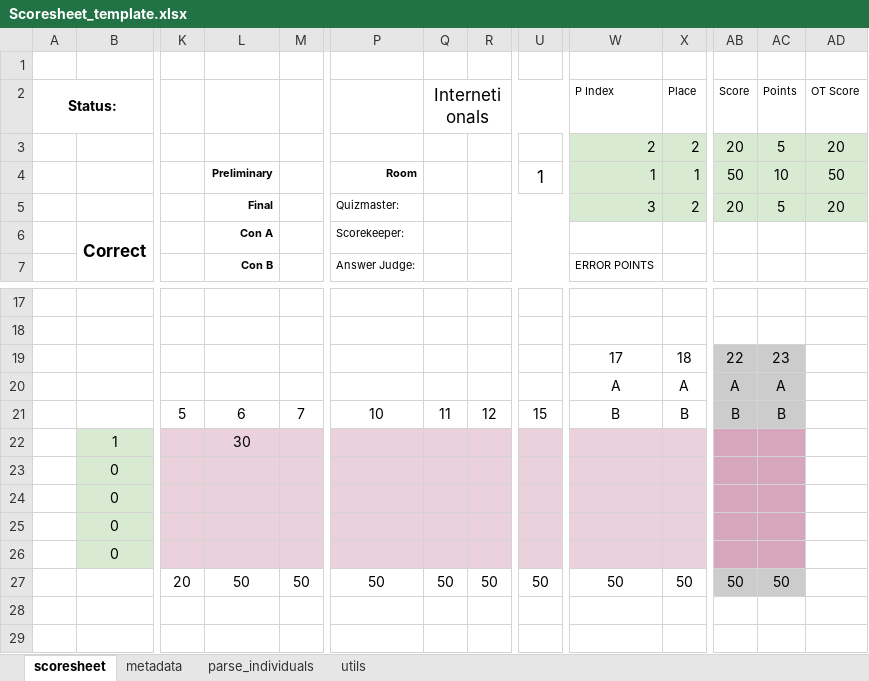
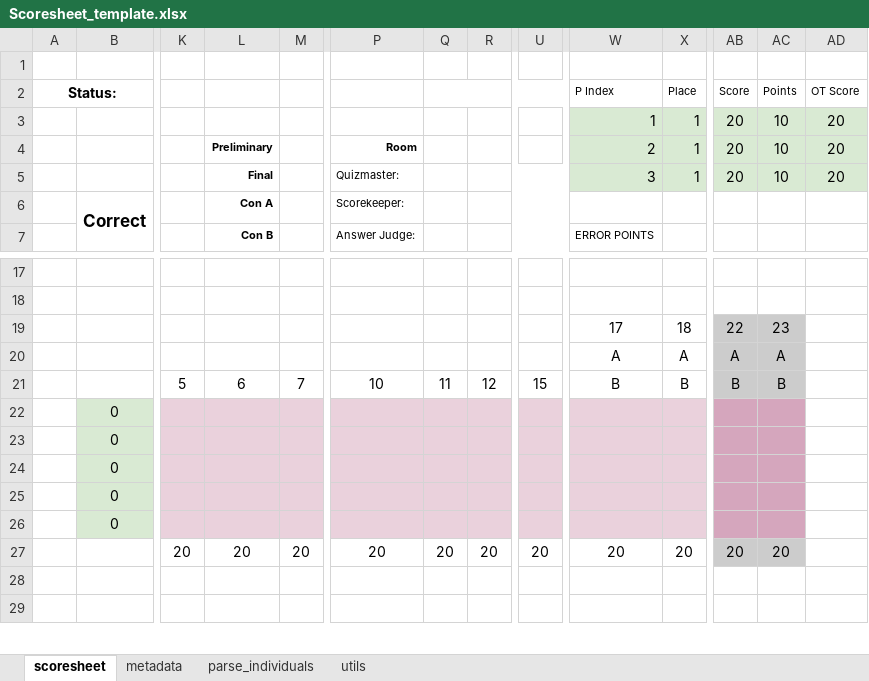
Before and after one commit to jonathanvanschenck/StatsimusPrime, an Excel workbook: templates/Scoresheet_template.xlsx, sheet scoresheet, drawn as a sheet; only a part is shown, gaps mark what is left out; values as stored, in another font and other column widths than the file's, no borders; charts and pictures not drawn; removed rows and columns are numbered as before the commit, all else as after; rows hold the shown columns only; the diff names each change by its address in the sheet, - before the commit and + after, or states it on an @@ line.

```diff
--- a/templates/Scoresheet_template.xlsx (sheet scoresheet)
+++ b/templates/Scoresheet_template.xlsx (sheet scoresheet)
-Q2: Internetionals
+Q2: (empty)
-row 3:  |  |  |  |  |  |  |  |  | 2 | 2 | 20 | 5 | 20
+row 3:  |  |  |  |  |  |  |  |  | 1 | 1 | 20 | 10 | 20
-U4: 1
+U4: (empty)
-W4 (P Index): 1
+W4 (P Index): 2
-AB4 (Score): 50
+AB4 (Score): 20
-AD4 (OT Score): 50
+AD4 (OT Score): 20
-X5 (Place): 2
+X5 (Place): 1
-AC5 (Points): 5
+AC5 (Points): 10
-B22: 1
+B22: 0
-L22: 30
+L22: (empty)
-row 27:  |  | 20 | 50 | 50 | 50 | 50 | 50 | 50 | 50 | 50 | 50 | 50
+row 27:  |  | 20 | 20 | 20 | 20 | 20 | 20 | 20 | 20 | 20 | 20 | 20
```
Also changed, not shown: sheet parse_individuals, sheet metadata, sheet utils, formulas that keep their value, templates/Viewer_Template.xlsx, 3 other files.
